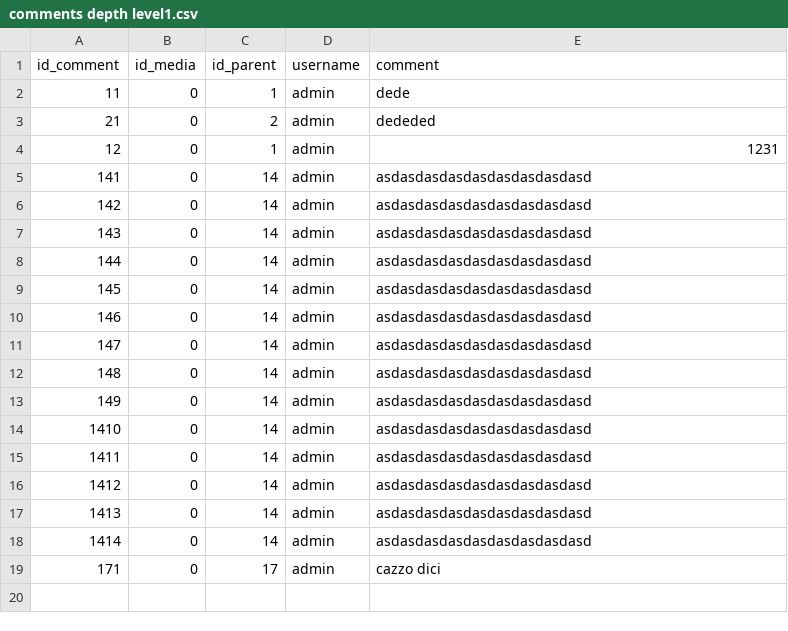
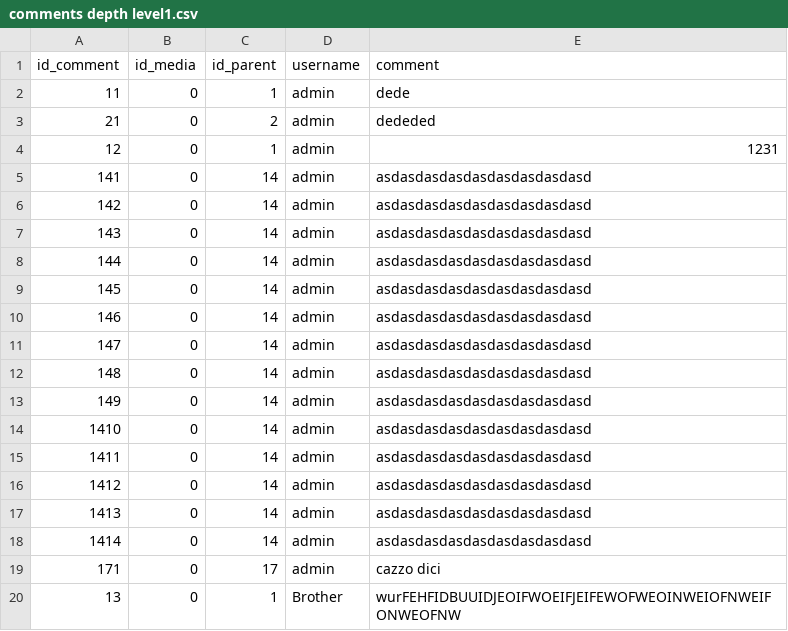
Before and after one commit to Brotherhood735/YoutubeMusic-JavaFx, a CSV file: src/Application/resources/com/unimusic/data/comments depth level1.csv, drawn as a sheet; the diff names each change by its address in the sheet, - before the commit and + after, or states it on an @@ line.

Commit message:
more work on comments section

```diff
--- a/src/Application/resources/com/unimusic/data/comments depth level1.csv
+++ b/src/Application/resources/com/unimusic/data/comments depth level1.csv
+row 20: 13 | 0 | 1 | Brother | wurFEHFIDBUUIDJEOIFWOEIFJEIFEWOFWEOINWEIOFNWEIFONWEOFNW
```
Also changed, not shown: src/Application/resources/com/unimusic/data/comments depth level0.csv, target/classes/com/unimusic/data/comments depth level0.csv, 20 other files.
